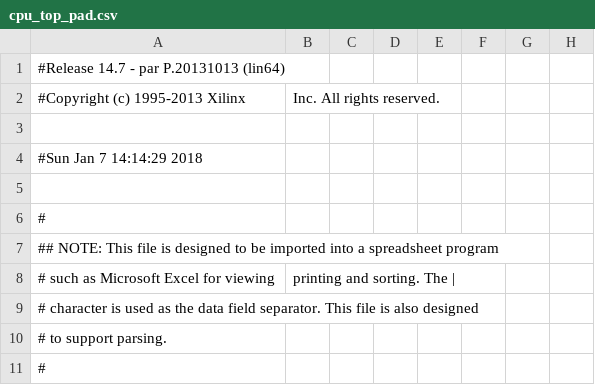
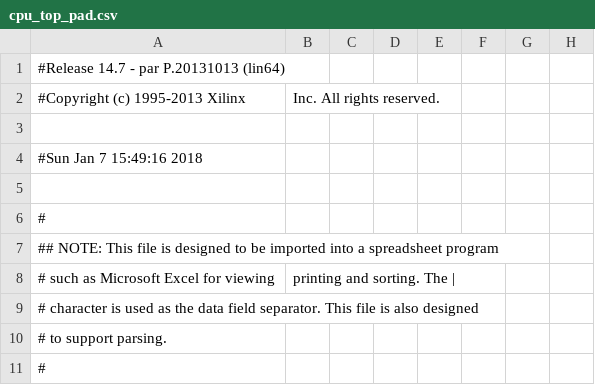
Before and after one commit to bipt-urt/Stardust, a CSV file: Stardust/cpu_top_pad.csv, drawn as a sheet; only a part is shown; the diff names each change by its address in the sheet, - before the commit and + after, or states it on an @@ line.

```diff
--- a/Stardust/cpu_top_pad.csv
+++ b/Stardust/cpu_top_pad.csv
-A4: #Sun Jan 7 14:14:29 2018
+A4: #Sun Jan 7 15:49:16 2018
```
Also changed, not shown: 37 other files.
